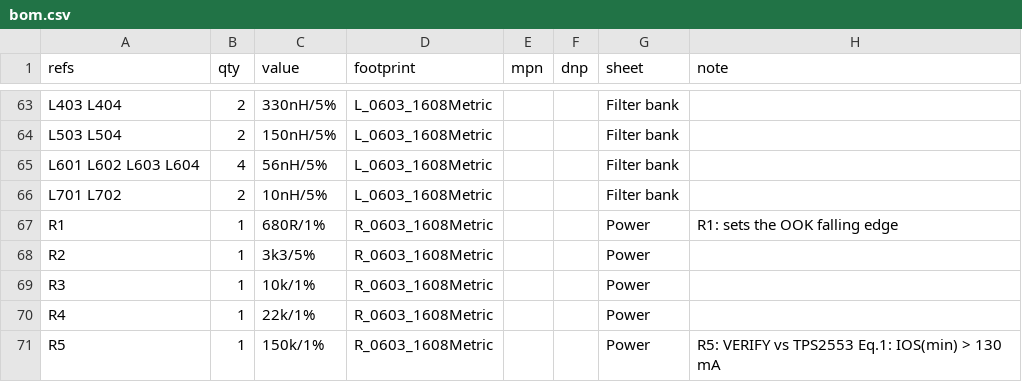
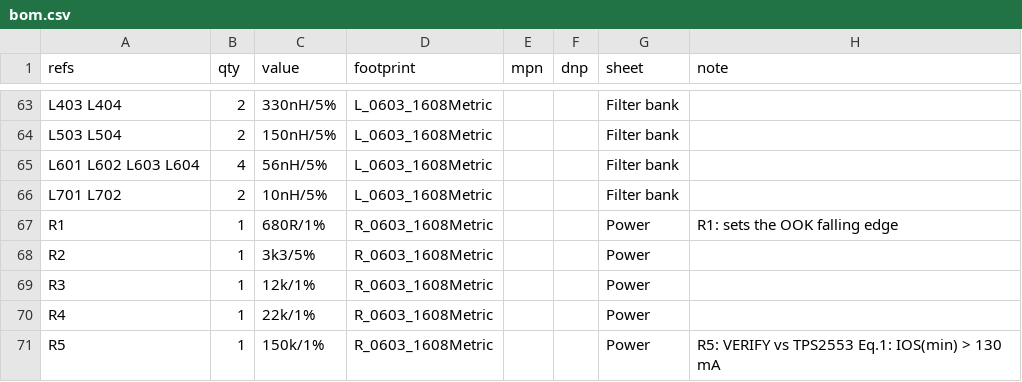
Before and after one commit to z2labs/coaxolotl, a CSV file: hardware/bom.csv, drawn as a sheet; only a part is shown, gaps mark what is left out.

```diff
--- a/hardware/bom.csv
+++ b/hardware/bom.csv
@@ -68,3 +68,3 @@ R1,1,680R/1%,R_0603_1608Metric,,,Power,R1: sets the OOK falling edge
 R2,1,3k3/5%,R_0603_1608Metric,,,Power,
-R3,1,10k/1%,R_0603_1608Metric,,,Power,
+R3,1,12k/1%,R_0603_1608Metric,,,Power,
 R4,1,22k/1%,R_0603_1608Metric,,,Power,
```
Also changed, not shown: hardware/kicad/jlc/coaxolotl_bom_full.csv, hardware/kicad/jlc/coaxolotl_bom_jlc.csv, 15 other files.
